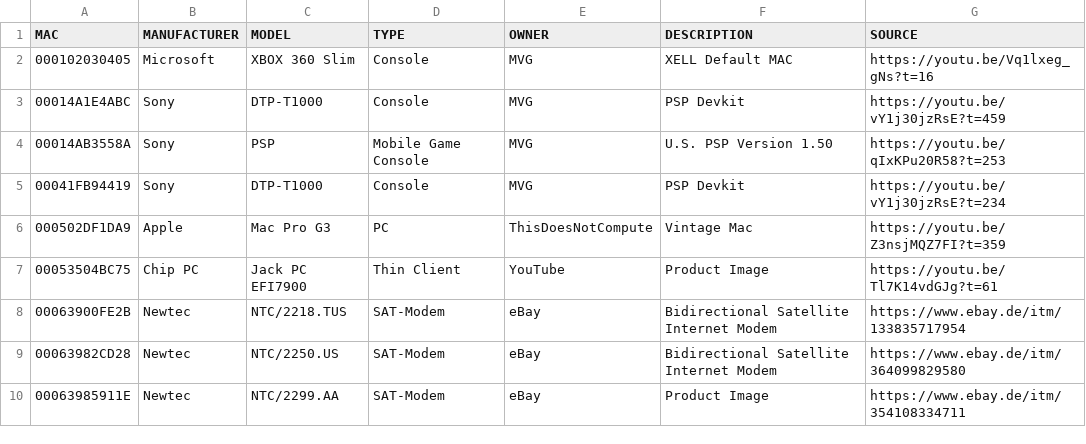
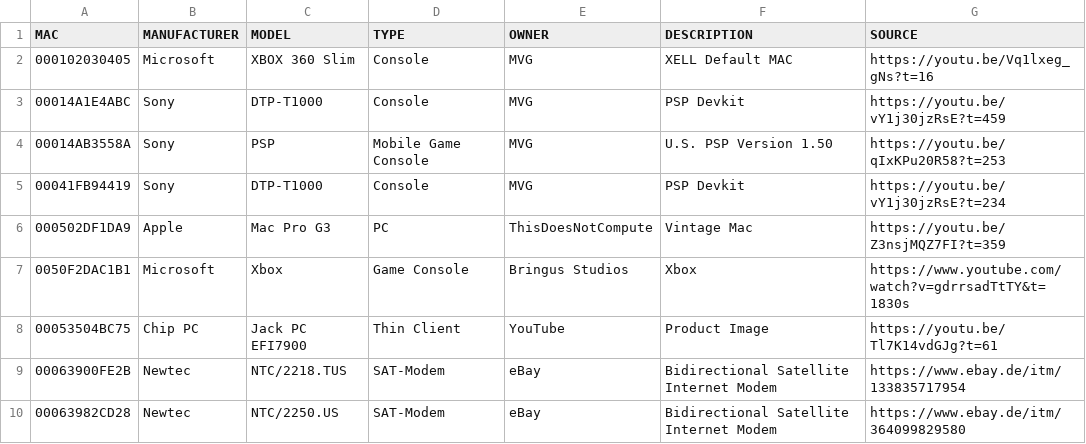
Before and after one commit to greyhat-academy/lists.d, a TSV file: mac.devices.list.tsv, drawn as a sheet; only a part is shown; the shorter side is filled out with more unchanged rows; the diff names each change by its address in the sheet, - before the commit and + after, or states it on an @@ line.

Commit message:
Added another device to mac.devices.list.tsv
Signed-off-by: kkarhan <kevin@karhan.guru>

```diff
--- a/mac.devices.list.tsv
+++ b/mac.devices.list.tsv
+row 7: 0050F2DAC1B1 | Microsoft | Xbox | Game Console | Bringus Studios | Xbox | https://www.youtube.com/watch?v=gdrrsadTtTY&t=1830s
```
